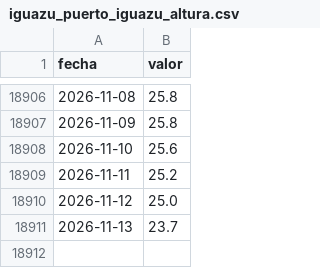
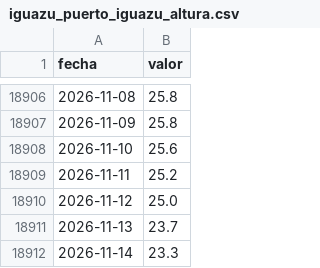
Before and after one commit to elfrancho/rios, a CSV file: datos_ina/iguazu_puerto_iguazu_altura.csv, drawn as a sheet; only a part is shown, gaps mark what is left out.

```diff
--- a/datos_ina/iguazu_puerto_iguazu_altura.csv
+++ b/datos_ina/iguazu_puerto_iguazu_altura.csv
@@ -18911 +18911,2 @@ fecha,valor
 2026-11-13,23.7
+2026-11-14,23.3
```
Also changed, not shown: datos_ina/parana_corrientes_altura.csv, datos_ina/parana_goya_altura.csv, 6 other files.
